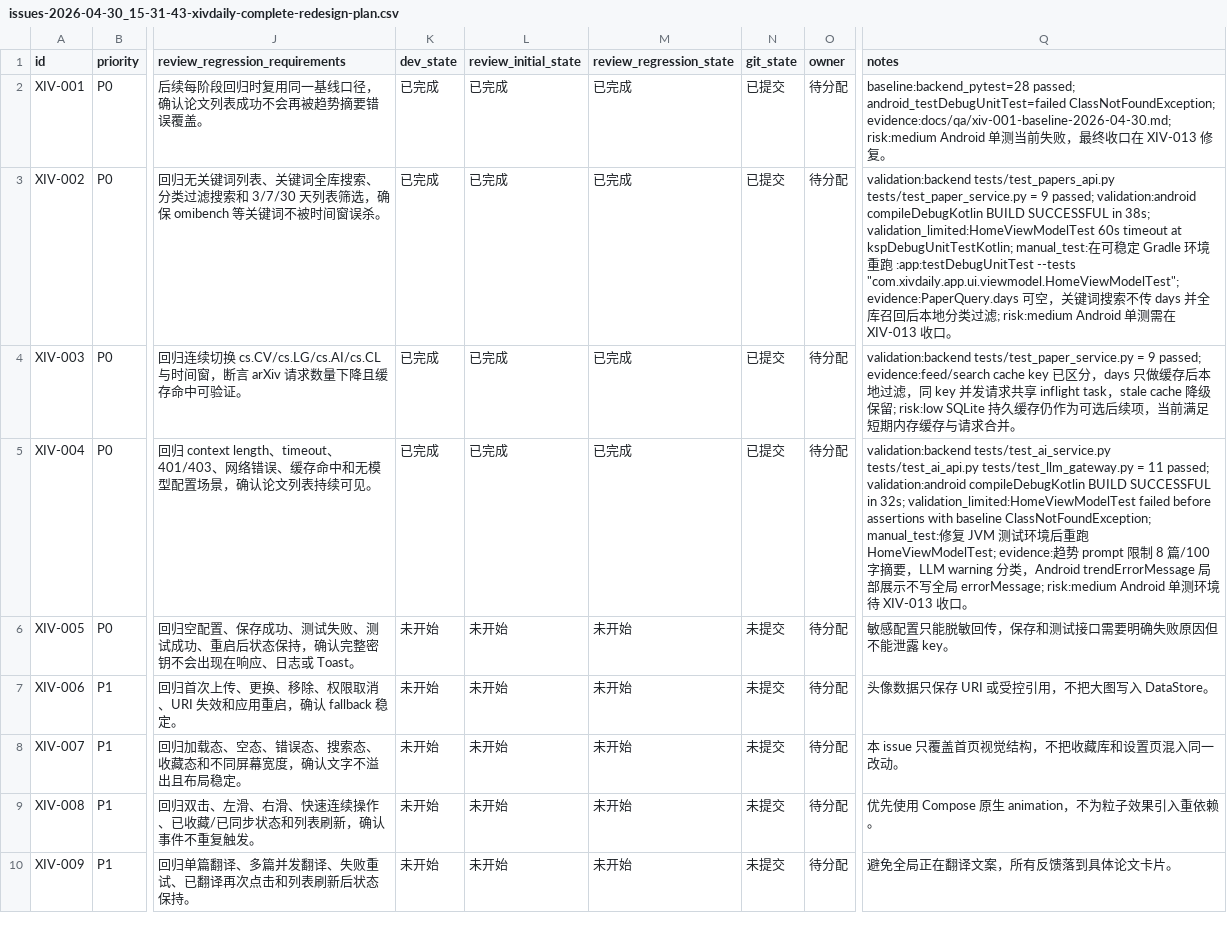
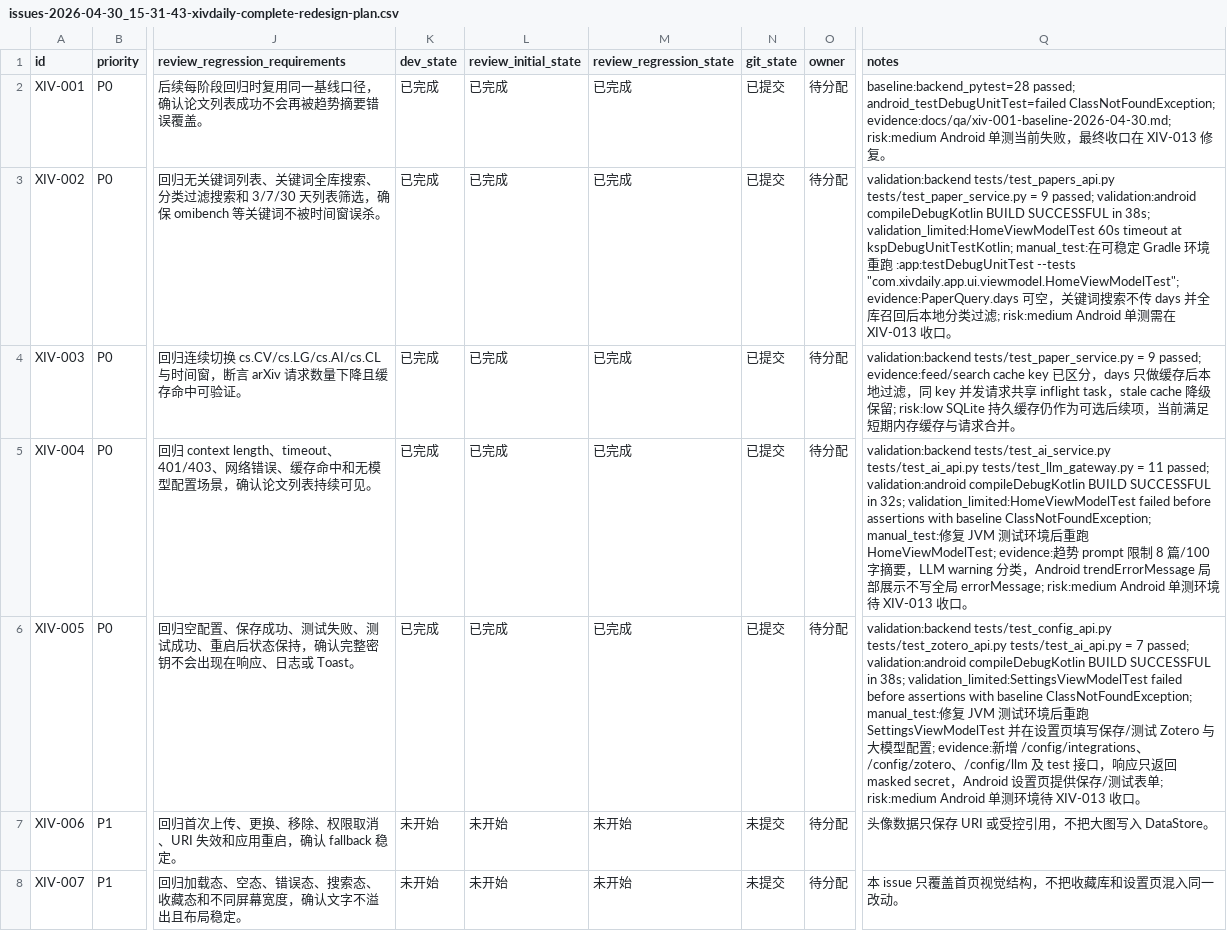
Before and after one commit to yangyioryy/XivDaily, a CSV file: issues/issues-2026-04-30_15-31-43-xivdaily-complete-redesign-plan.csv, drawn as a sheet; only a part is shown, gaps mark what is left out; the shorter side is filled out with more unchanged rows; the diff names each change by its address in the sheet, - before the commit and + after, or states it on an @@ line.

```diff
--- a/issues/issues-2026-04-30_15-31-43-xivdaily-complete-redesign-plan.csv
+++ b/issues/issues-2026-04-30_15-31-43-xivdaily-complete-redesign-plan.csv
-K6 (dev_state): 未开始
+K6 (dev_state): 已完成
-L6 (review_initial_state): 未开始
+L6 (review_initial_state): 已完成
-M6 (review_regression_state): 未开始
+M6 (review_regression_state): 已完成
-N6 (git_state): 未提交
+N6 (git_state): 已提交
-Q6 (notes): 敏感配置只能脱敏回传，保存和测试接口需要明确失败原因但不能泄露 key。
+Q6 (notes): validation:backend tests/test_config_api.py tests/test_zotero_api.py tests/test_ai_api.py = 7 passed; validation:android compileDebugKotlin BUILD SUCCESSFUL in 38s; validation_limited:SettingsViewModelTest failed before assertions with baseline ClassNotFoundException; manual_test:修复 JVM 测试环境后重跑 SettingsViewModelTest 并在设置页填写保存/测试 Zotero 与大模型配置; evidence:新增 /config/integrations、/config/zotero、/config/llm 及 test 接口，响应只返回 masked secret，Android 设置页提供保存/测试表单; risk:medium Android 单测环境待 XIV-013 收口。
```
Also changed, not shown: 16 other files.
